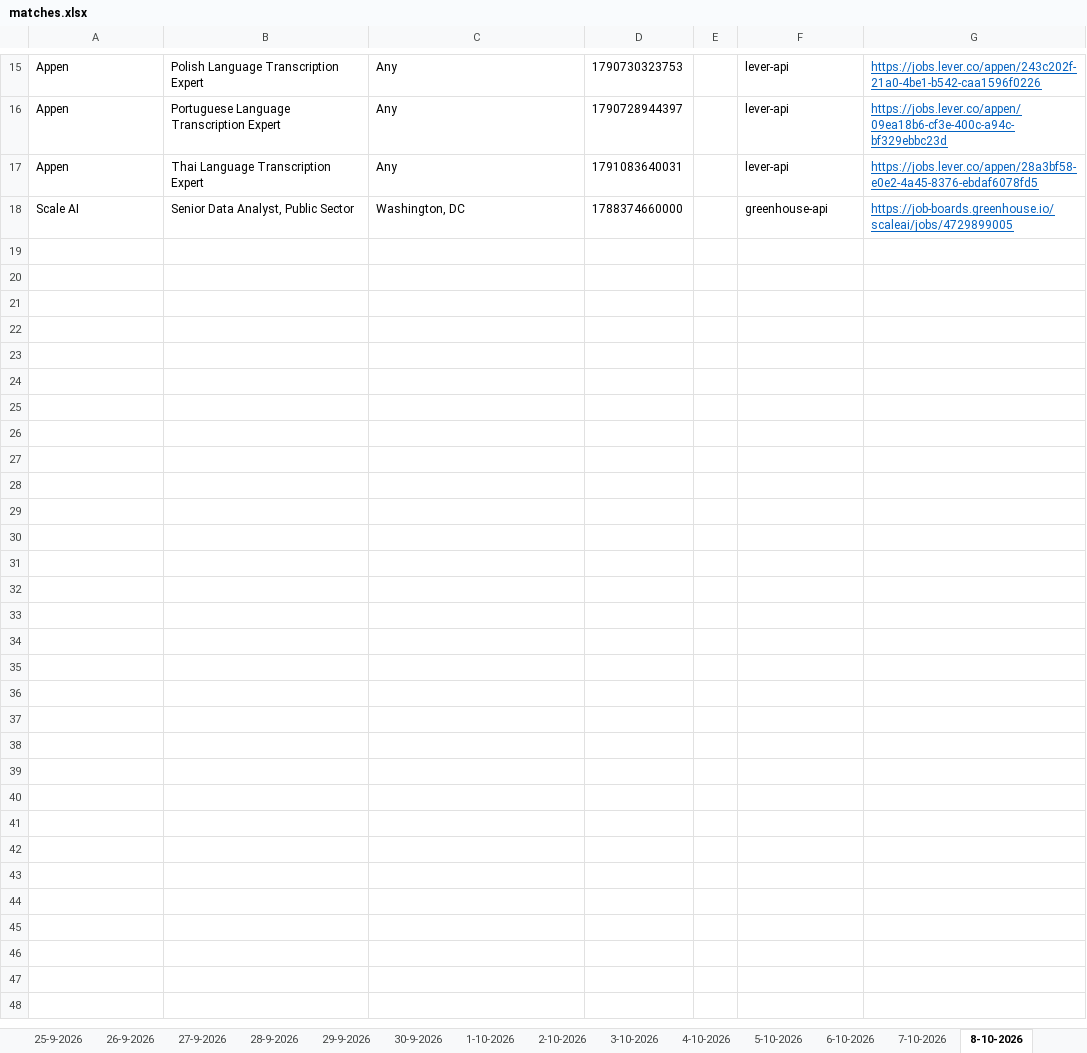
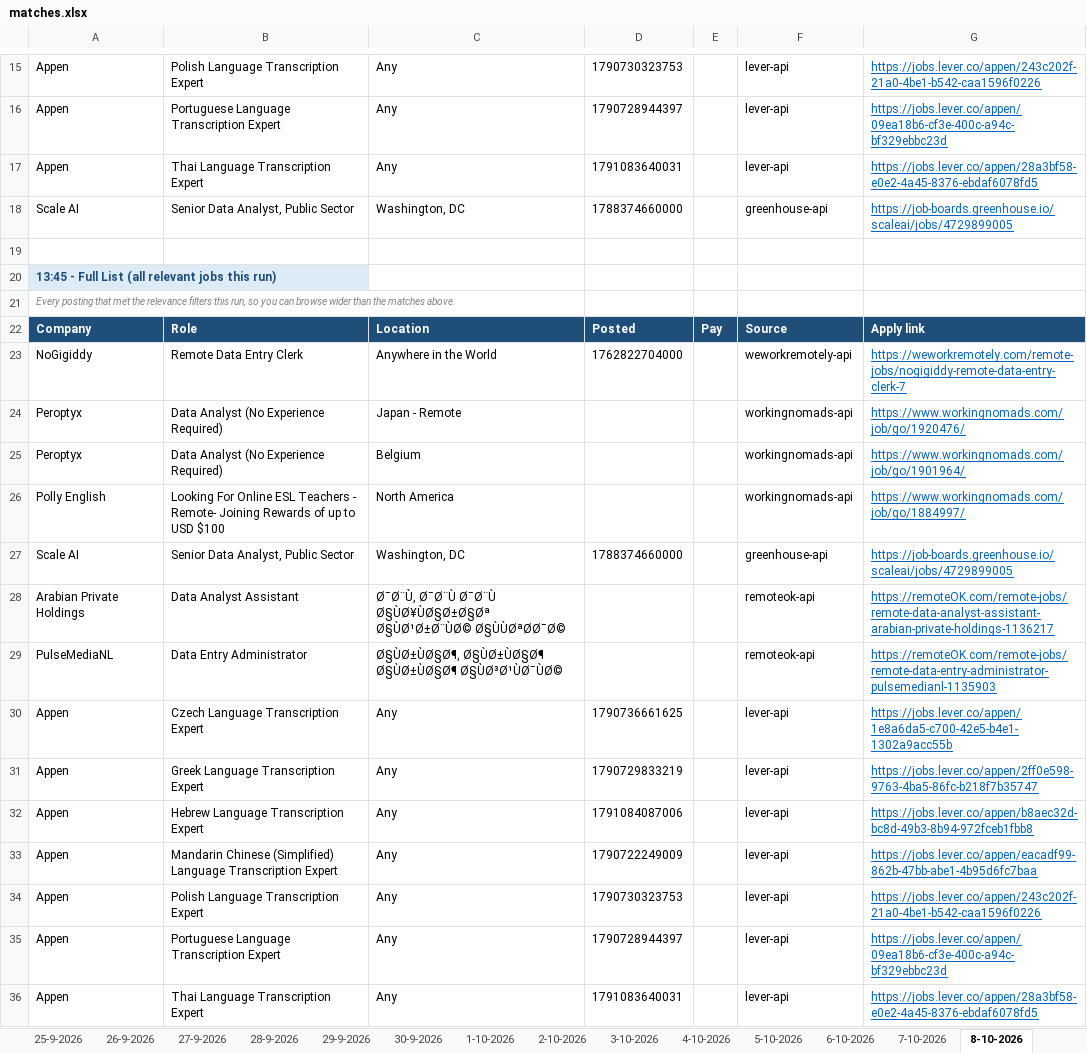
Before and after one commit to waleedba19/career-ops, an Excel workbook: data/matches.xlsx, sheet 8-10-2026, drawn as a sheet; only a part is shown, gaps mark what is left out; values as stored, in another font and other column widths than the file's, no borders; the diff names each change by its address in the sheet, - before the commit and + after, or states it on an @@ line.

```diff
--- a/data/matches.xlsx (sheet 8-10-2026)
+++ b/data/matches.xlsx (sheet 8-10-2026)
+row 19: (empty)
+row 20: 13:45 - Full List (all relevant jobs this run)
+row 21: Every posting that met the relevance filters this run, so you can browse wider than the matches above.
+row 22: Company | Role | Location | Posted | Pay | Source | Apply link
+row 23: NoGigiddy | Remote Data Entry Clerk | Anywhere in the World | 1762822704000 |  | weworkremotely-api | https://weworkremotely.com/remote-jobs/nogigiddy-remote-data-entry-clerk-7
+row 24: Peroptyx | Data Analyst (No Experience Required) | Japan - Remote |  |  | workingnomads-api | https://www.workingnomads.com/job/go/1920476/
+row 25: Peroptyx | Data Analyst (No Experience Required) | Belgium |  |  | workingnomads-api | https://www.workingnomads.com/job/go/1901964/
+row 26: Polly English | Looking For Online ESL Teachers - Remote- Joining Rewards of up to USD $100 | North America |  |  | workingnomads-api | https://www.workingnomads.com/job/go/1884997/
+row 27: Scale AI | Senior Data Analyst, Public Sector | Washington, DC | 1788374660000 |  | greenhouse-api | https://job-boards.greenhouse.io/scaleai/jobs/4729899005
+row 28: Arabian Private Holdings | Data Analyst Assistant | Ø¯Ø¨Ù, Ø¯Ø¨Ù Ø¯Ø¨Ù Ø§ÙØ¥ÙØ§Ø±Ø§Øª Ø§ÙØ¹Ø±Ø¨ÙØ© Ø§ÙÙØªØØ¯Ø© |  |  | remoteok-api | https://remoteOK.com/remote-jobs/remote-data-analyst-assistant-arabian-private-holdings-1136217
+row 29: PulseMediaNL | Data Entry Administrator | Ø§ÙØ±ÙØ§Ø¶, Ø§ÙØ±ÙØ§Ø¶ Ø§ÙØ±ÙØ§Ø¶ Ø§ÙØ³Ø¹ÙØ¯ÙØ© |  |  | remoteok-api | https://remoteOK.com/remote-jobs/remote-data-entry-administrator-pulsemedianl-1135903
+row 30: Appen | Czech Language Transcription Expert | Any | 1790736661625 |  | lever-api | https://jobs.lever.co/appen/1e8a6da5-c700-42e5-b4e1-1302a9acc55b
+row 31: Appen | Greek Language Transcription Expert | Any | 1790729833219 |  | lever-api | https://jobs.lever.co/appen/2ff0e598-9763-4ba5-86fc-b218f7b35747
+row 32: Appen | Hebrew Language Transcription Expert | Any | 1791084087006 |  | lever-api | https://jobs.lever.co/appen/b8aec32d-bc8d-49b3-8b94-972fceb1fbb8
+row 33: Appen | Mandarin Chinese (Simplified) Language Transcription Expert | Any | 1790722249009 |  | lever-api | https://jobs.lever.co/appen/eacadf99-862b-47bb-abe1-4b95d6fc7baa
+row 34: Appen | Polish Language Transcription Expert | Any | 1790730323753 |  | lever-api | https://jobs.lever.co/appen/243c202f-21a0-4be1-b542-caa1596f0226
+row 35: Appen | Portuguese Language Transcription Expert | Any | 1790728944397 |  | lever-api | https://jobs.lever.co/appen/09ea18b6-cf3e-400c-a94c-bf329ebbc23d
+row 36: Appen | Thai Language Transcription Expert | Any | 1791083640031 |  | lever-api | https://jobs.lever.co/appen/28a3bf58-e0e2-4a45-8376-ebdaf6078fd5
```
Also changed, not shown: sheet Scan Stats, 4 other files.
